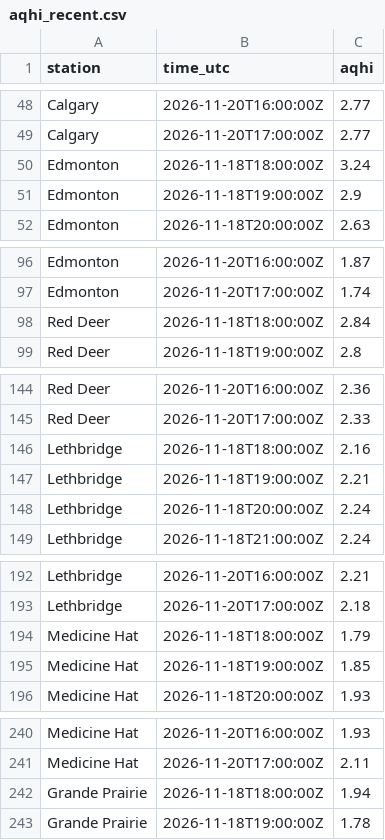
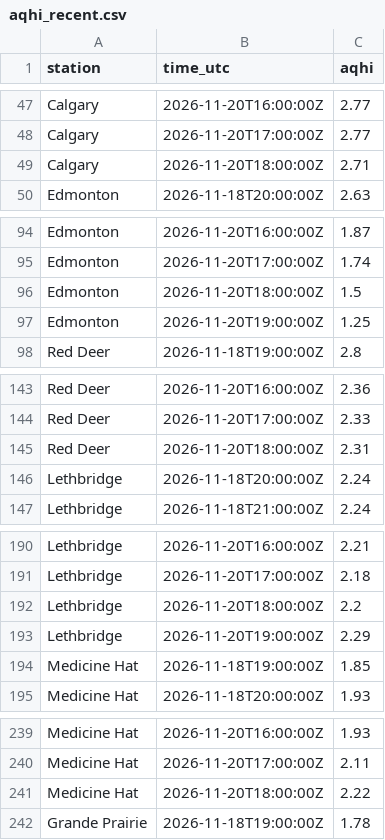
Before and after one commit to maymankhan1-web/alberta-air-quality-tracker, a CSV file: data/aqhi_recent.csv, drawn as a sheet; only a part is shown, gaps mark what is left out; the diff covers the shown part only.

```diff
--- a/data/aqhi_recent.csv
+++ b/data/aqhi_recent.csv
@@ -49,4 +48,3 @@ Calgary,2026-11-20T16:00:00Z,2.77
 Calgary,2026-11-20T17:00:00Z,2.77
-Edmonton,2026-11-18T18:00:00Z,3.24
-Edmonton,2026-11-18T19:00:00Z,2.9
+Calgary,2026-11-20T18:00:00Z,2.71
 Edmonton,2026-11-18T20:00:00Z,2.63
@@ -97,3 +95,4 @@ Edmonton,2026-11-20T16:00:00Z,1.87
 Edmonton,2026-11-20T17:00:00Z,1.74
-Red Deer,2026-11-18T18:00:00Z,2.84
+Edmonton,2026-11-20T18:00:00Z,1.5
+Edmonton,2026-11-20T19:00:00Z,1.25
 Red Deer,2026-11-18T19:00:00Z,2.8
@@ -145,4 +144,3 @@ Red Deer,2026-11-20T16:00:00Z,2.36
 Red Deer,2026-11-20T17:00:00Z,2.33
-Lethbridge,2026-11-18T18:00:00Z,2.16
-Lethbridge,2026-11-18T19:00:00Z,2.21
+Red Deer,2026-11-20T18:00:00Z,2.31
 Lethbridge,2026-11-18T20:00:00Z,2.24
@@ -193,3 +191,4 @@ Lethbridge,2026-11-20T16:00:00Z,2.21
 Lethbridge,2026-11-20T17:00:00Z,2.18
-Medicine Hat,2026-11-18T18:00:00Z,1.79
+Lethbridge,2026-11-20T18:00:00Z,2.2
+Lethbridge,2026-11-20T19:00:00Z,2.29
 Medicine Hat,2026-11-18T19:00:00Z,1.85
@@ -241,3 +240,3 @@ Medicine Hat,2026-11-20T16:00:00Z,1.93
 Medicine Hat,2026-11-20T17:00:00Z,2.11
-Grande Prairie,2026-11-18T18:00:00Z,1.94
+Medicine Hat,2026-11-20T18:00:00Z,2.22
 Grande Prairie,2026-11-18T19:00:00Z,1.78
```
Also changed, not shown: 2 added rows and 2 removed rows elsewhere in this file, 1 other file.
